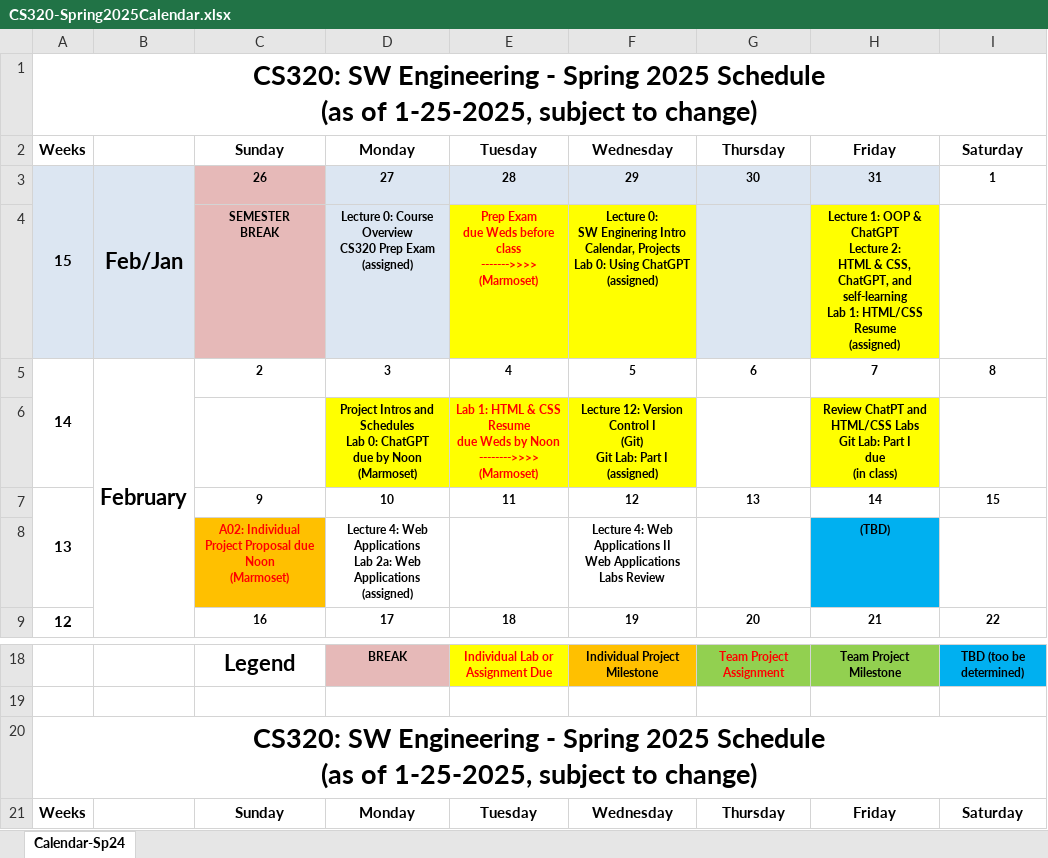
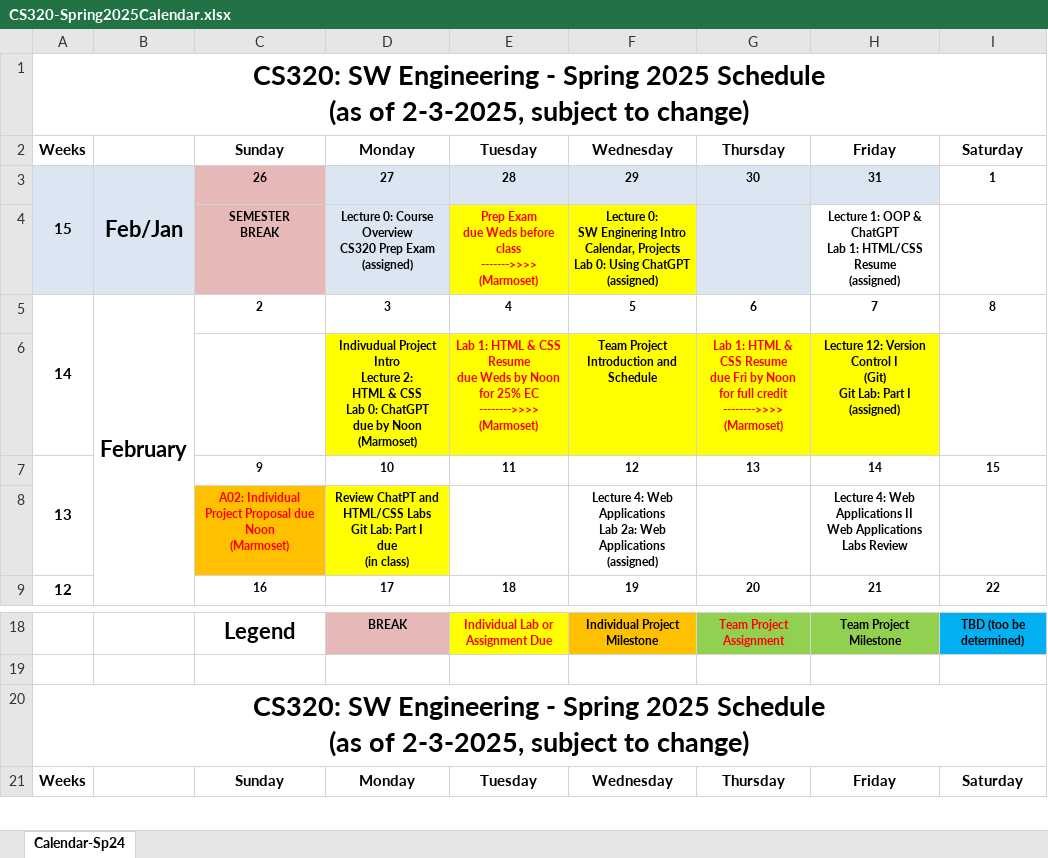
Before and after one commit to ycpcs/cs320-spring2025, an Excel workbook: CS320-Spring2025Calendar.xlsx, sheet Calendar-Sp24, drawn as a sheet; only a part is shown, gaps mark what is left out; values as stored, in another font and other column widths than the file's, no borders; removed rows and columns are numbered as before the commit, all else as after; ↵ is a line break in a cell; the diff names each change by its address in the sheet, - before the commit and + after, or states it on an @@ line.

Commit message:
updated schedule

```diff
--- a/CS320-Spring2025Calendar.xlsx (sheet Calendar-Sp24)
+++ b/CS320-Spring2025Calendar.xlsx (sheet Calendar-Sp24)
-A1: …(as of 1-25-2025, subject to…
+A1: …(as of 2-3-2025, subject to…
-H4: …& ChatGPT ↵ Lecture 2: ↵ HTML & CSS, ChatGPT, and self-learning ↵ Lab 1:…
+H4: …& ChatGPT ↵ Lab 1:…
-H4 fill: #FFFF00
+H4 fill: none
-row 6:  |  |  | Project Intros and Schedules ↵ Lab 0: ChatGPT ↵ due by Noon ↵ (Marmoset) | Lab 1: HTML & CSS Resume ↵ due Weds by Noon ↵ -------->>>> ↵ (Marmoset) | Lecture 12: Version Control I ↵ (Git) ↵ Git Lab: Part I ↵ (assigned) |  | Review ChatPT and HTML/CSS Labs ↵ Git Lab: Part I ↵ due ↵ (in class)
+row 6:  |  |  | Indivudual Project Intro ↵ Lecture 2: ↵ HTML & CSS ↵ Lab 0: ChatGPT ↵ due by Noon ↵ (Marmoset) | Lab 1: HTML & CSS Resume ↵ due Weds by Noon for 25% EC ↵ -------->>>> ↵ (Marmoset) | Team Project Introduction and Schedule | Lab 1: HTML & CSS Resume ↵ due Fri by Noon for full credit ↵ -------->>>> ↵ (Marmoset) | Lecture 12: Version Control I ↵ (Git) ↵ Git Lab: Part I ↵ (assigned)
-row 8:  |  | A02: Individual Project Proposal due Noon ↵ (Marmoset) | Lecture 4: Web Applications ↵ Lab 2a: Web Applications ↵ (assigned) |  | Lecture 4: Web ↵ Applications II ↵ Web Applications Labs Review |  | (TBD)
+row 8:  |  | A02: Individual Project Proposal due Noon ↵ (Marmoset) | Review ChatPT and HTML/CSS Labs ↵ Git Lab: Part I ↵ due ↵ (in class) |  | Lecture 4: Web Applications ↵ Lab 2a: Web Applications ↵ (assigned) |  | Lecture 4: Web ↵ Applications II ↵ Web Applications Labs Review
-A20: …(as of 1-25-2025, subject to…
+A20: …(as of 2-3-2025, subject to…
```
Also changed, not shown: 6 other files.
